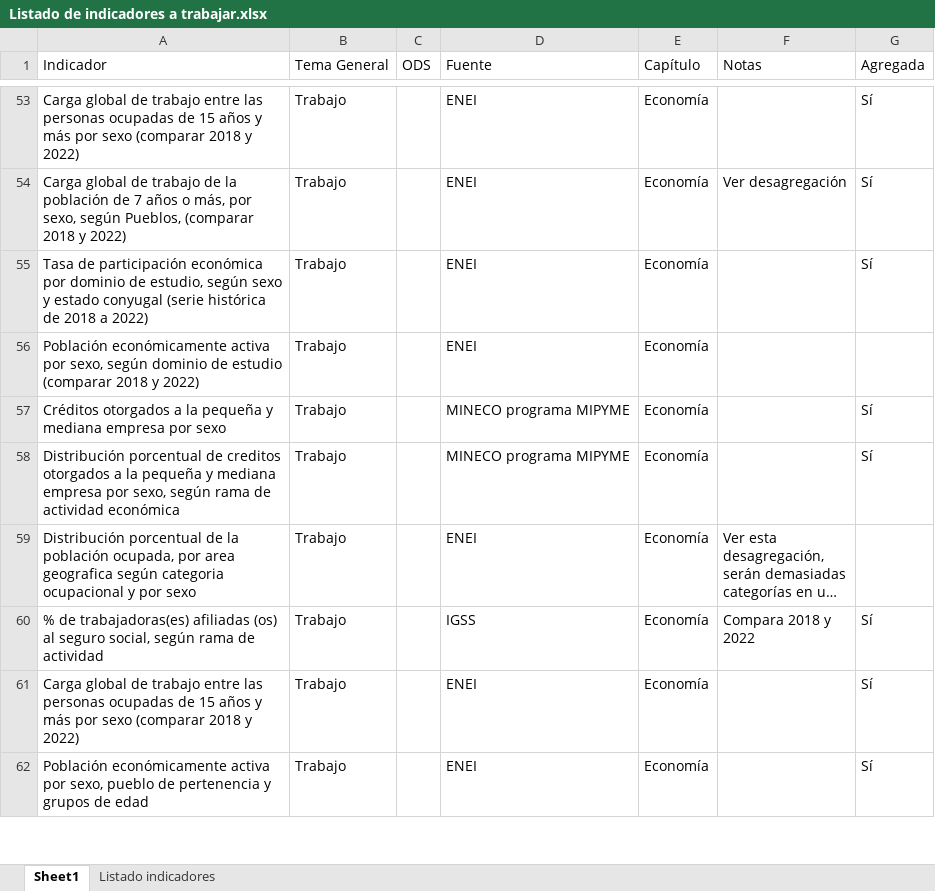
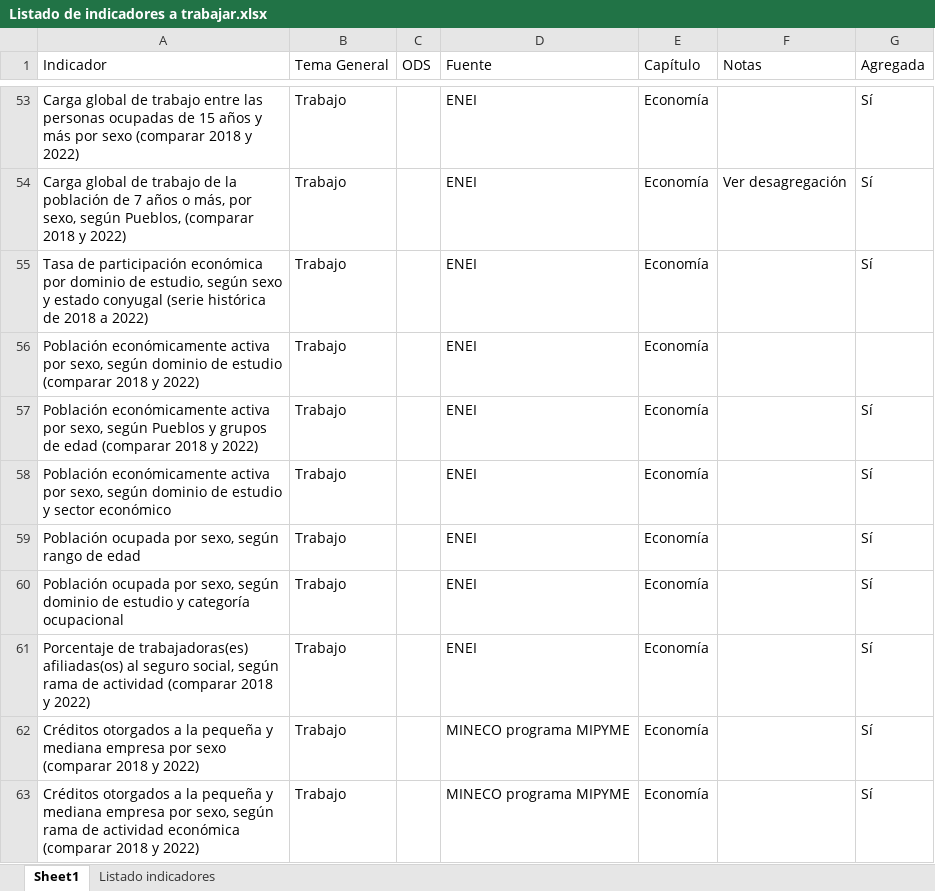
Before and after one commit to UnidadGeneroINE/CompendioGenero2023, an Excel workbook: Listado Indicadores/Listado de indicadores a trabajar.xlsx, sheet Sheet1, drawn as a sheet; only a part is shown, gaps mark what is left out; the shorter side is filled out with more unchanged rows; long unchanged cells end in …; values as stored, in another font and other column widths than the file's, no cell formats; addresses are those after the commit; the diff covers the shown part only; the diff names each change by its address in the sheet, - before the commit and + after, or states it on an @@ line.

Commit message:
Actualización de indicadores a trabajar

```diff
--- a/Listado Indicadores/Listado de indicadores a trabajar.xlsx (sheet Sheet1)
+++ b/Listado Indicadores/Listado de indicadores a trabajar.xlsx (sheet Sheet1)
+row 57: Población económicamente activa por sexo, según Pueblos y grupos de edad (comparar 2018 y 2022) | Trabajo |  | ENEI | Economía |  | Sí
+row 58: Población económicamente activa por sexo, según dominio de estudio y sector económico | Trabajo |  | ENEI | Economía |  | Sí
+row 59: Población ocupada por sexo, según rango de edad | Trabajo |  | ENEI | Economía |  | Sí
+row 60: Población ocupada por sexo, según dominio de estudio y categoría ocupacional | Trabajo |  | ENEI | Economía |  | Sí
+row 61: Porcentaje de trabajadoras(es) afiliadas(os) al seguro social, según rama de actividad (comparar 2018 y 2022) | Trabajo |  | ENEI | Economía |  | Sí
-A62 (Indicador): …por sexo
+A62 (Indicador): …por sexo (comparar 2018 y 2022)
-A63 (Indicador): Distribución porcentual de creditos otorgados a la pequeña y mediana empresa por sexo, según rama de actividad económica
+A63 (Indicador): Créditos otorgados a la pequeña y mediana empresa por sexo, según rama de actividad económica (comparar 2018 y 2022)
```
Also changed, not shown: 13 added rows, 4 removed rows and 32 edited cells elsewhere in this sheet, cell formats, 1 other file.
